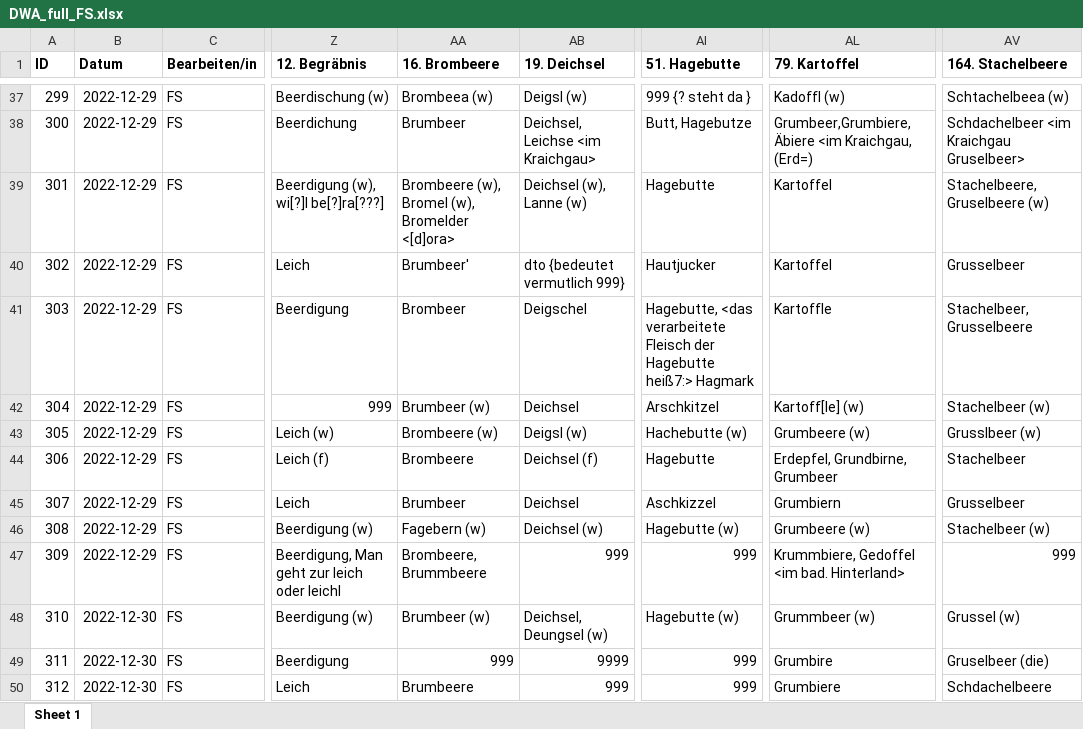
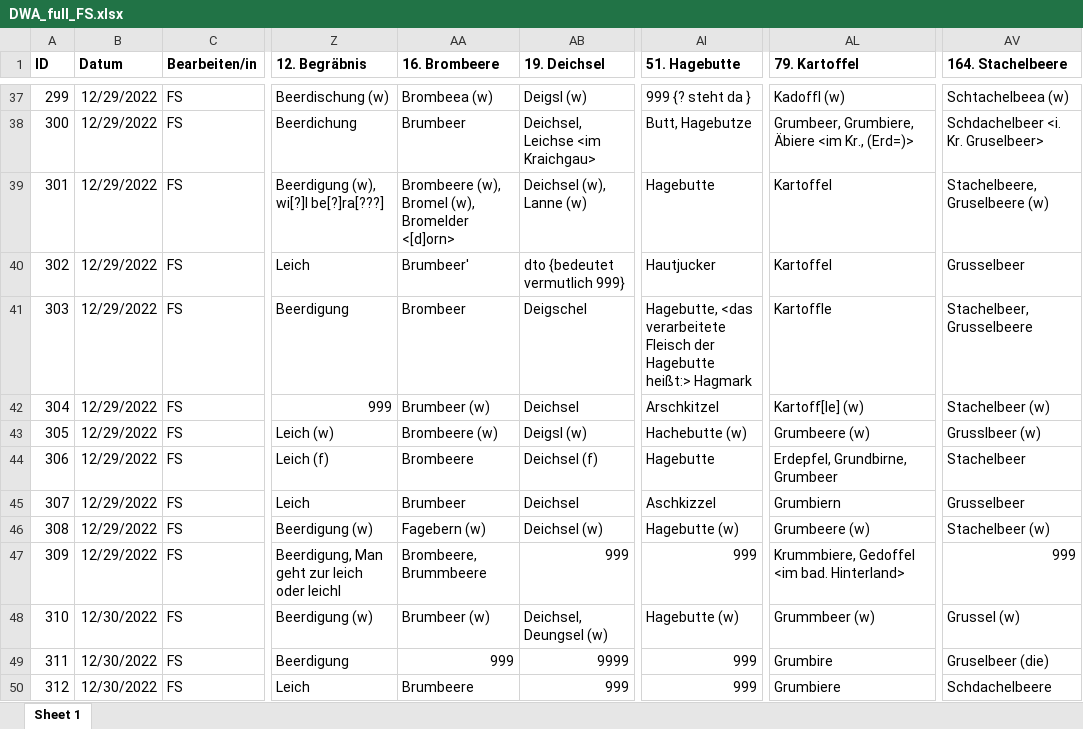
Before and after one commit to SchoenbergA/DWA, an Excel workbook: Data/DWA_full_FS.xlsx, sheet Sheet 1, drawn as a sheet; only a part is shown, gaps mark what is left out; values as stored, in another font and other column widths than the file's, no borders; the diff covers the shown part only; the diff names each change by its address in the sheet, - before the commit and + after, or states it on an @@ line.

```diff
--- a/Data/DWA_full_FS.xlsx (sheet Sheet 1)
+++ b/Data/DWA_full_FS.xlsx (sheet Sheet 1)
-B37:B47 (Datum): 2022-12-29
+B37:B47 (Datum): 12/29/2022
-AL38 (79. Kartoffel): Grumbeer,Grumbiere, Äbiere <im Kraichgau, (Erd=)
+AL38 (79. Kartoffel): Grumbeer, Grumbiere, Äbiere <im Kr., (Erd=)>
-AV38 (164. Stachelbeere): Schdachelbeer <im Kraichgau Gruselbeer>
+AV38 (164. Stachelbeere): Schdachelbeer <i. Kr. Gruselbeer>
-AA39 (16. Brombeere): Brombeere (w), Bromel (w), Bromelder <[d]ora>
+AA39 (16. Brombeere): Brombeere (w), Bromel (w), Bromelder <[d]orn>
-AI41 (51. Hagebutte): …der Hagebutte heiß7:> Hagmark
+AI41 (51. Hagebutte): …der Hagebutte heißt:> Hagmark
-B48:B50 (Datum): 2022-12-30
+B48:B50 (Datum): 12/30/2022
```
Also changed, not shown: 752 edited cells and cell formats elsewhere in this sheet.
